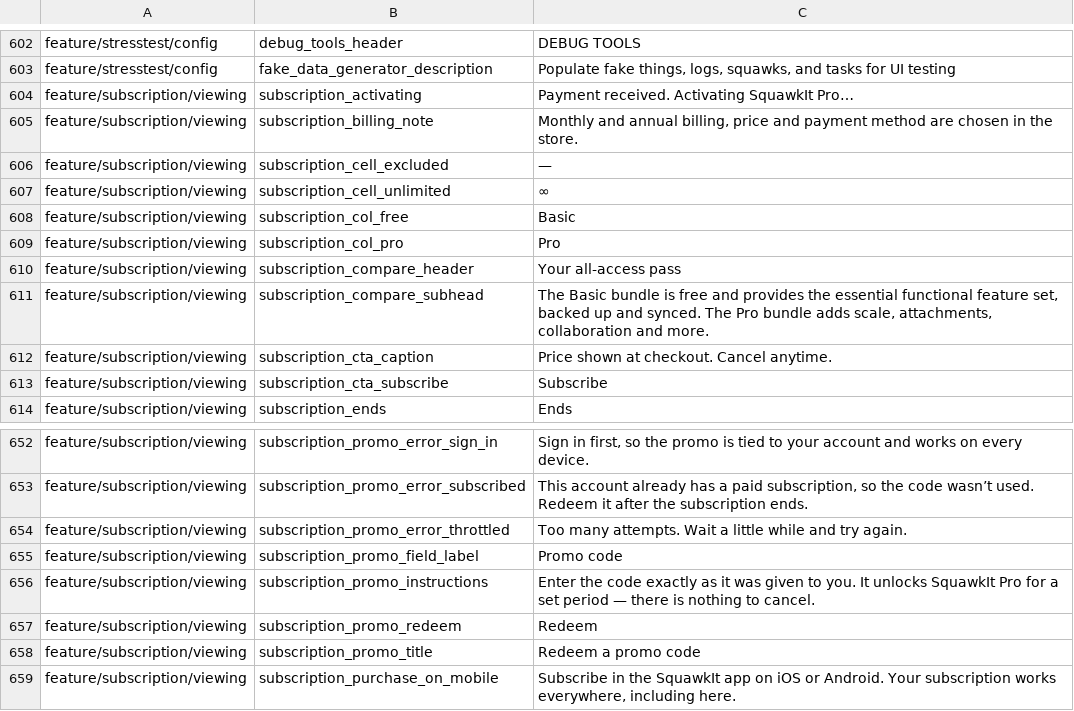
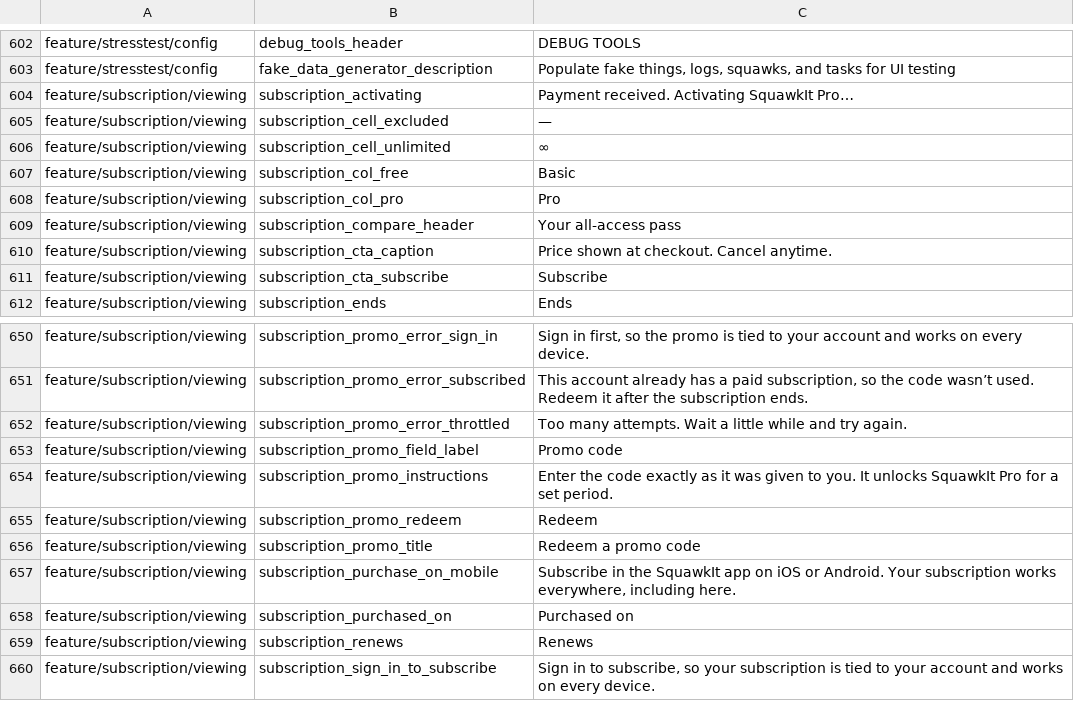
Before and after one commit to fz172/squawkit, a TSV file: core/template/src/androidHostTest/resources/string_snapshot.tsv, drawn as a sheet; only a part is shown, gaps mark what is left out; the shorter side is filled out with more unchanged rows.

Commit message:
Trim the paywall's preamble to the comparison itself
Drops the sub-headline and the billing note above the table, and shortens
the promo dialog's instructions. Two blocks of prose before a comparison
that already makes the argument were saying what the table says, and the
"nothing to cancel" clause pre-answered a question the dialog had not
raised.

Removes BillingNote and its orphaned doc comment along with the two
strings, and their snapshot rows.

```diff
--- a/core/template/src/androidHostTest/resources/string_snapshot.tsv
+++ b/core/template/src/androidHostTest/resources/string_snapshot.tsv
@@ -604,3 +604,2 @@ feature/stresstest/config	fake_data_generator_description	Populate fake things,
 feature/subscription/viewing	subscription_activating	Payment received. Activating SquawkIt Pro…
-feature/subscription/viewing	subscription_billing_note	Monthly and annual billing, price and payment method are chosen in the store.
 feature/subscription/viewing	subscription_cell_excluded	—
@@ -610,3 +609,2 @@ feature/subscription/viewing	subscription_col_pro	Pro
 feature/subscription/viewing	subscription_compare_header	Your all-access pass
-feature/subscription/viewing	subscription_compare_subhead	The Basic bundle is free and provides the essential functional feature set, backed up and synced. The Pro bundle adds scale, attachments, collaboration and more.
 feature/subscription/viewing	subscription_cta_caption	Price shown at checkout. Cancel anytime.
@@ -655,3 +653,3 @@ feature/subscription/viewing	subscription_promo_error_throttled	Too many attempt
 feature/subscription/viewing	subscription_promo_field_label	Promo code
-feature/subscription/viewing	subscription_promo_instructions	Enter the code exactly as it was given to you. It unlocks SquawkIt Pro for a set period — there is nothing to cancel.
+feature/subscription/viewing	subscription_promo_instructions	Enter the code exactly as it was given to you. It unlocks SquawkIt Pro for a set period.
 feature/subscription/viewing	subscription_promo_redeem	Redeem
```
Also changed, not shown: 2 other files.
